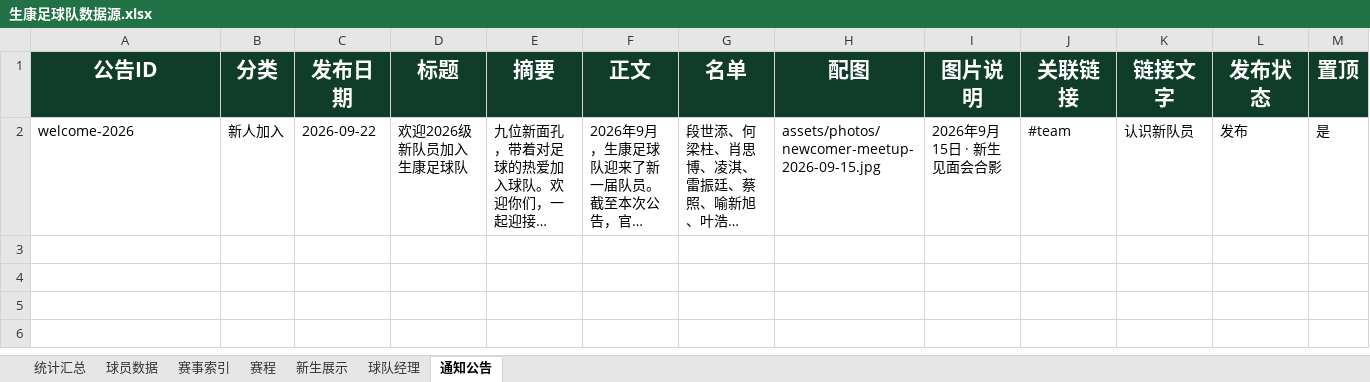
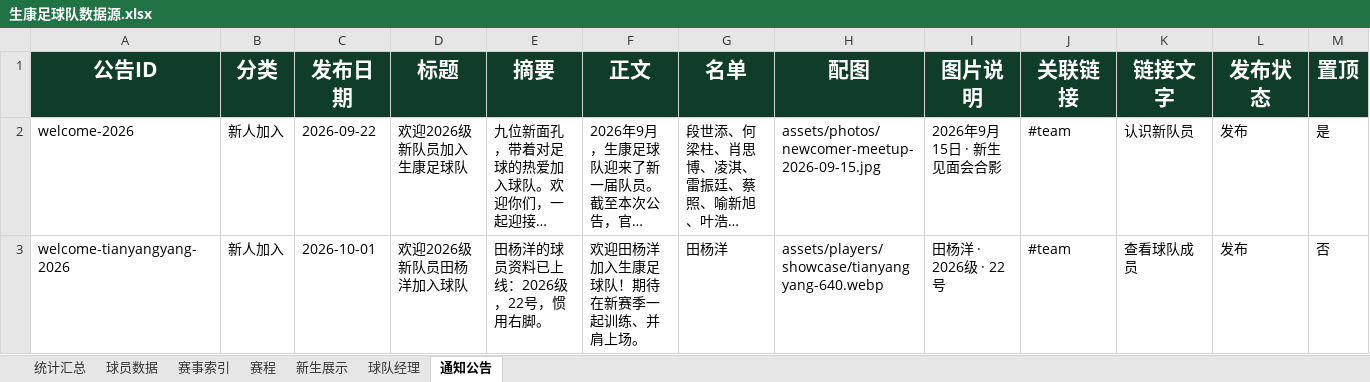
Before and after one commit to weiyanluo06-png/sk_football, an Excel workbook: data/生康足球队数据源.xlsx, sheet 通知公告, drawn as a sheet; long unchanged cells end in …; values as stored, in another font and other column widths than the file's, no borders; the diff names each change by its address in the sheet, - before the commit and + after, or states it on an @@ line.

```diff
--- a/data/生康足球队数据源.xlsx (sheet 通知公告)
+++ b/data/生康足球队数据源.xlsx (sheet 通知公告)
+row 3: welcome-tianyangyang-2026 | 新人加入 | 2026-10-01 | 欢迎2026级新队员田杨洋加入球队 | 田杨洋的球员资料已上线：2026级，22号，惯用右脚。 | 欢迎田杨洋加入生康足球队！期待在新赛季一起训练、并肩上场。 | 田杨洋 | assets/players/showcase/tianyangyang-640.webp | 田杨洋 · 2026级 · 22号 | #team | 查看球队成员 | 发布 | 否
```
Also changed, not shown: sheet 新生展示, 6 other files.
